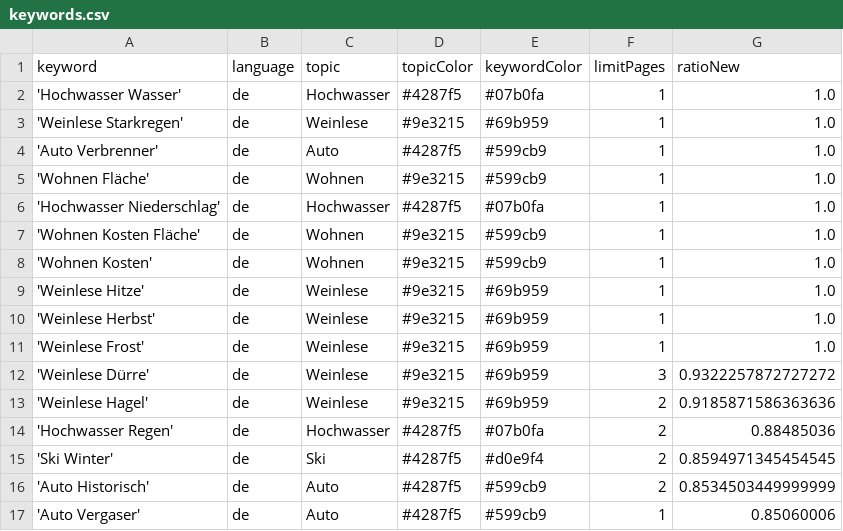
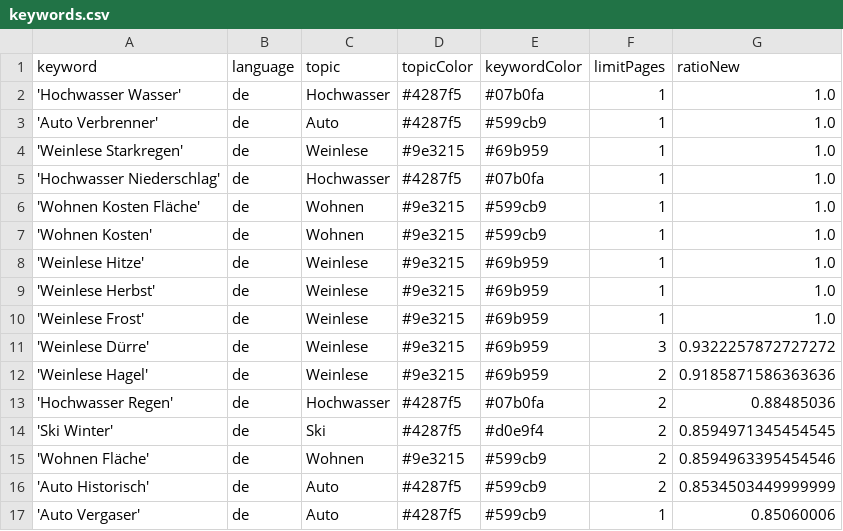
Before and after one commit to LuxiNecel-news/winterIsComing2, a CSV file: keywords.csv, drawn as a sheet; only a part is shown.

```diff
--- a/keywords.csv
+++ b/keywords.csv
@@ -2,5 +2,4 @@ keyword,language,topic,topicColor,keywordColor,limitPages,ratioNew
 'Hochwasser Wasser',de,Hochwasser,#4287f5,#07b0fa,1,1.0
+'Auto Verbrenner',de,Auto,#4287f5,#599cb9,1,1.0
 'Weinlese Starkregen',de,Weinlese,#9e3215,#69b959,1,1.0
-'Auto Verbrenner',de,Auto,#4287f5,#599cb9,1,1.0
-'Wohnen Fläche',de,Wohnen,#9e3215,#599cb9,1,1.0
 'Hochwasser Niederschlag',de,Hochwasser,#4287f5,#07b0fa,1,1.0
@@ -15,2 +14,3 @@ keyword,language,topic,topicColor,keywordColor,limitPages,ratioNew
 'Ski Winter',de,Ski,#4287f5,#d0e9f4,2,0.8594971345454545
+'Wohnen Fläche',de,Wohnen,#9e3215,#599cb9,2,0.8594963395454546
 'Auto Historisch',de,Auto,#4287f5,#599cb9,2,0.8534503449999999
```
Also changed, not shown: csv/news_2022_11.csv.
